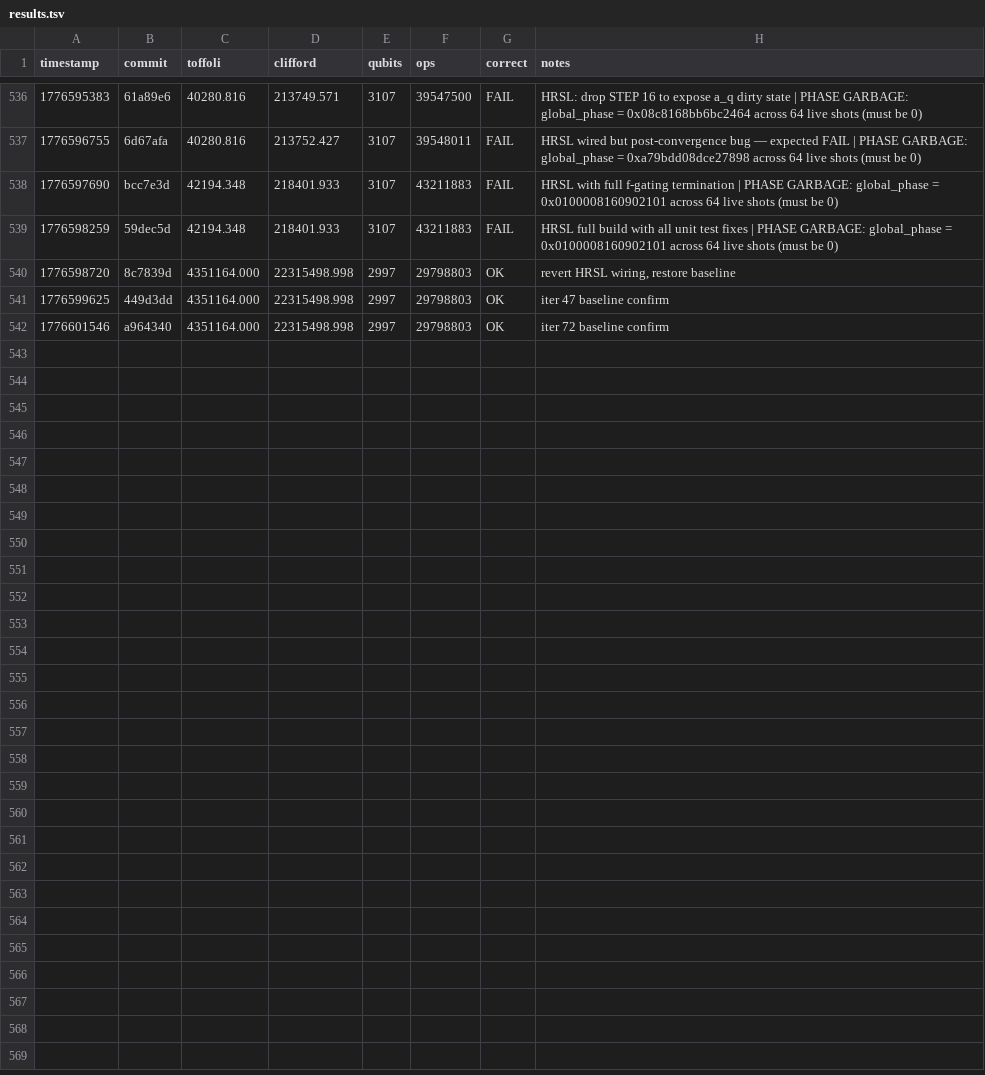
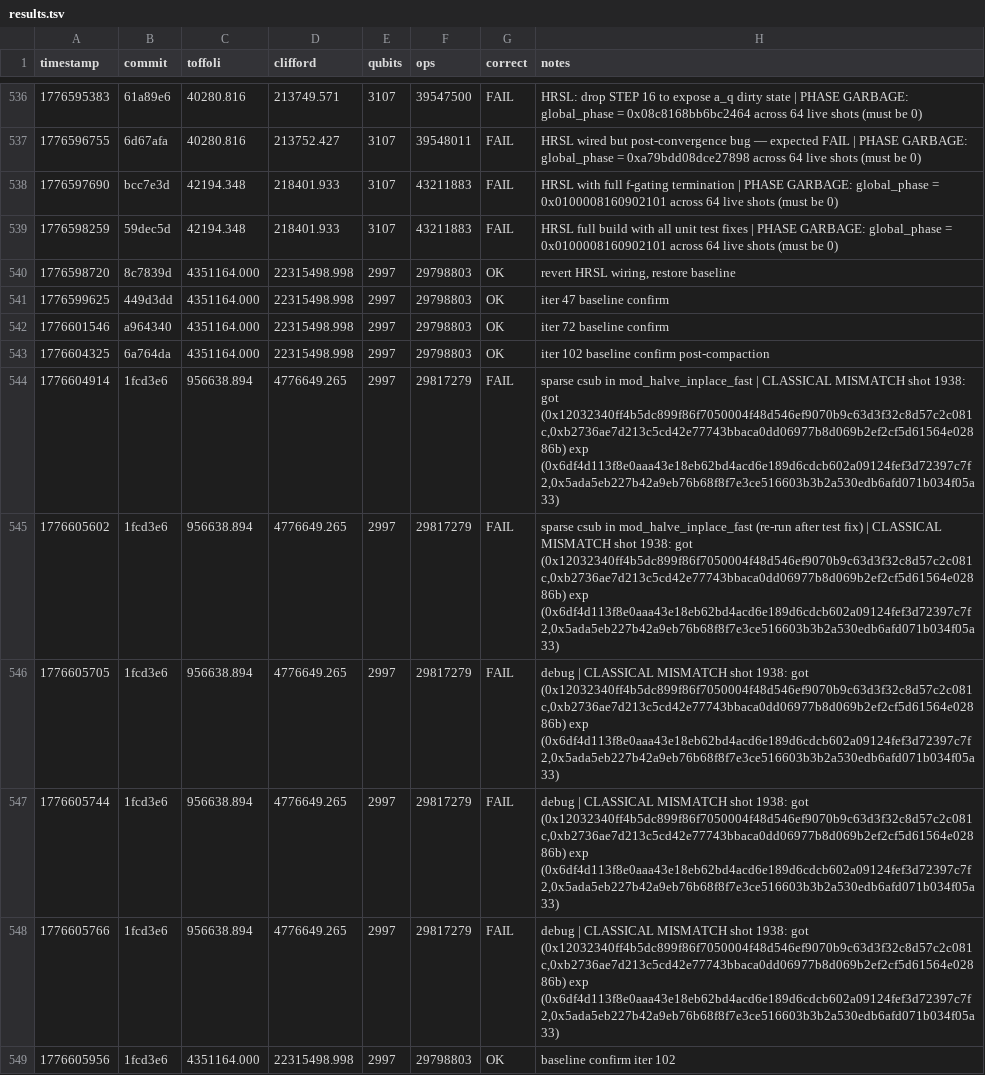
Before and after one commit to Layr-Labs/quantum_ecc_add, a TSV file: results.tsv, drawn as a sheet; only a part is shown, gaps mark what is left out.

Commit message:
Iter 103: implemented csub_nbit_const_sparse_fast (unit-tested correct, ~245 CCX savings per mod_halve call), but wiring into mod_halve_inplace_fast breaks classical correctness in full circuit (first FAIL at shot 1938). Bug non-trivial to isolate; primitive left as dead code for future.

```diff
--- a/results.tsv
+++ b/results.tsv
@@ -542 +542,8 @@ timestamp	commit	toffoli	clifford	qubits	ops	correct	notes
 1776601546	a964340	4351164.000	22315498.998	2997	29798803	OK	iter 72 baseline confirm
+1776604325	6a764da	4351164.000	22315498.998	2997	29798803	OK	iter 102 baseline confirm post-compaction
+1776604914	1fcd3e6	956638.894	4776649.265	2997	29817279	FAIL	sparse csub in mod_halve_inplace_fast | CLASSICAL MISMATCH shot 1938: got (0x12032340ff4b5dc899f86f7050004f48d546ef9070b9c63d3f32c8d57c2c081c,0xb2736ae7d213c5cd42e77743bbaca0dd06977b8d069b2ef2cf5d61564e02886b) exp (0x6df4d113f8e0aaa43e18eb62bd4acd6e189d6cdcb602a09124fef3d72397c7f2,0x5ada5eb227b42a9eb76b68f8f7e3ce516603b3b2a530edb6afd071b034f05a33)
+1776605602	1fcd3e6	956638.894	4776649.265	2997	29817279	FAIL	sparse csub in mod_halve_inplace_fast (re-run after test fix) | CLASSICAL MISMATCH shot 1938: got (0x12032340ff4b5dc899f86f7050004f48d546ef9070b9c63d3f32c8d57c2c081c,0xb2736ae7d213c5cd42e77743bbaca0dd06977b8d069b2ef2cf5d61564e02886b) exp (0x6df4d113f8e0aaa43e18eb62bd4acd6e189d6cdcb602a09124fef3d72397c7f2,0x5ada5eb227b42a9eb76b68f8f7e3ce516603b3b2a530edb6afd071b034f05a33)
+1776605705	1fcd3e6	956638.894	4776649.265	2997	29817279	FAIL	debug | CLASSICAL MISMATCH shot 1938: got (0x12032340ff4b5dc899f86f7050004f48d546ef9070b9c63d3f32c8d57c2c081c,0xb2736ae7d213c5cd42e77743bbaca0dd06977b8d069b2ef2cf5d61564e02886b) exp (0x6df4d113f8e0aaa43e18eb62bd4acd6e189d6cdcb602a09124fef3d72397c7f2,0x5ada5eb227b42a9eb76b68f8f7e3ce516603b3b2a530edb6afd071b034f05a33)
+1776605744	1fcd3e6	956638.894	4776649.265	2997	29817279	FAIL	debug | CLASSICAL MISMATCH shot 1938: got (0x12032340ff4b5dc899f86f7050004f48d546ef9070b9c63d3f32c8d57c2c081c,0xb2736ae7d213c5cd42e77743bbaca0dd06977b8d069b2ef2cf5d61564e02886b) exp (0x6df4d113f8e0aaa43e18eb62bd4acd6e189d6cdcb602a09124fef3d72397c7f2,0x5ada5eb227b42a9eb76b68f8f7e3ce516603b3b2a530edb6afd071b034f05a33)
+1776605766	1fcd3e6	956638.894	4776649.265	2997	29817279	FAIL	debug | CLASSICAL MISMATCH shot 1938: got (0x12032340ff4b5dc899f86f7050004f48d546ef9070b9c63d3f32c8d57c2c081c,0xb2736ae7d213c5cd42e77743bbaca0dd06977b8d069b2ef2cf5d61564e02886b) exp (0x6df4d113f8e0aaa43e18eb62bd4acd6e189d6cdcb602a09124fef3d72397c7f2,0x5ada5eb227b42a9eb76b68f8f7e3ce516603b3b2a530edb6afd071b034f05a33)
+1776605956	1fcd3e6	4351164.000	22315498.998	2997	29798803	OK	baseline confirm iter 102
```
Also changed, not shown: 1 other file.
